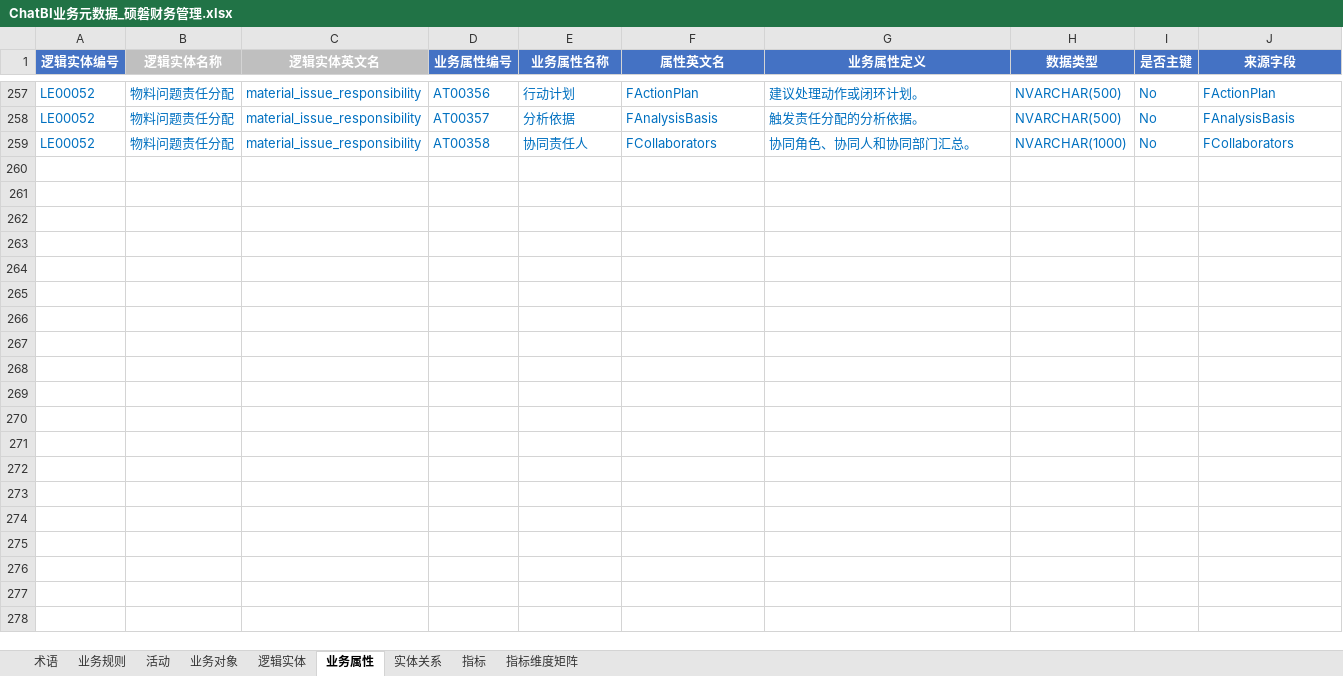
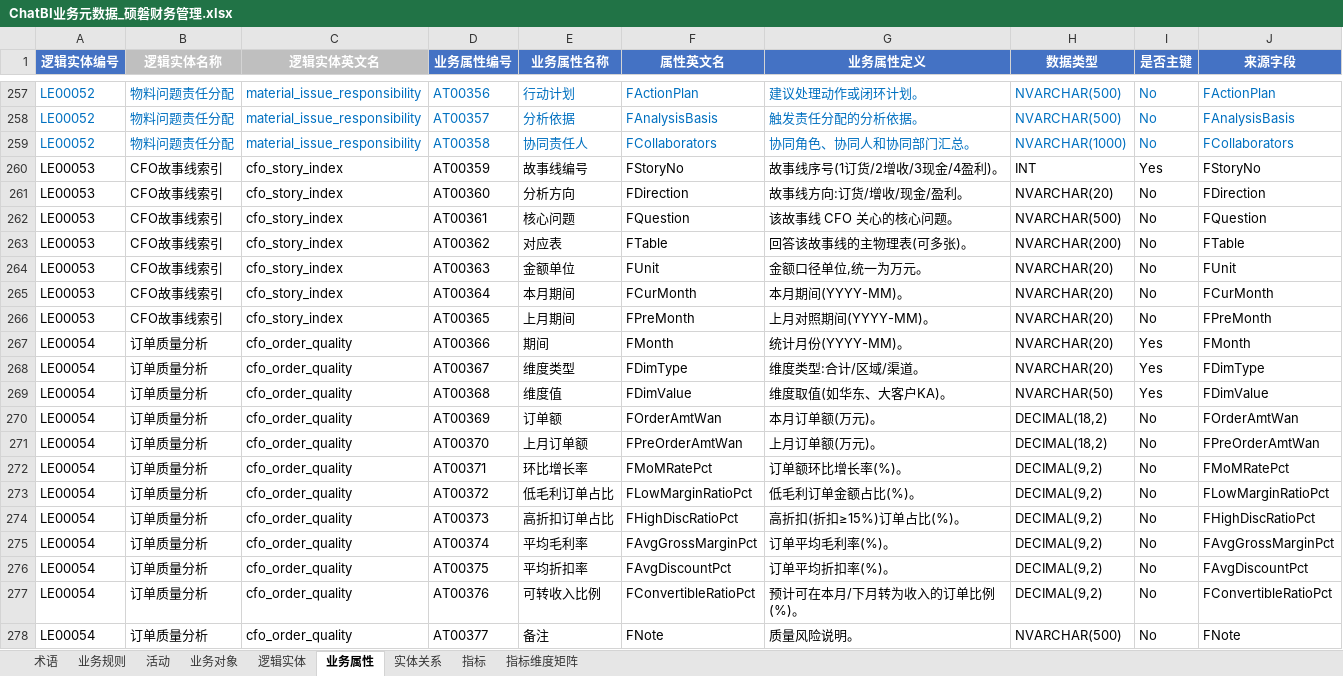
Before and after one commit to tianzj890107/openchat-BI, an Excel workbook: ChatBI业务元数据_硕磐财务管理.xlsx, sheet 业务属性, drawn as a sheet; only a part is shown, gaps mark what is left out; values as stored, in another font and other column widths than the file's, no borders; the diff covers the shown part only; the diff names each change by its address in the sheet, - before the commit and + after, or states it on an @@ line.

```diff
--- a/ChatBI业务元数据_硕磐财务管理.xlsx (sheet 业务属性)
+++ b/ChatBI业务元数据_硕磐财务管理.xlsx (sheet 业务属性)
+row 260: LE00053 | CFO故事线索引 | cfo_story_index | AT00359 | 故事线编号 | FStoryNo | 故事线序号(1订货/2增收/3现金/4盈利)。 | INT | Yes | FStoryNo
+row 261: LE00053 | CFO故事线索引 | cfo_story_index | AT00360 | 分析方向 | FDirection | 故事线方向:订货/增收/现金/盈利。 | NVARCHAR(20) | No | FDirection
+row 262: LE00053 | CFO故事线索引 | cfo_story_index | AT00361 | 核心问题 | FQuestion | 该故事线 CFO 关心的核心问题。 | NVARCHAR(500) | No | FQuestion
+row 263: LE00053 | CFO故事线索引 | cfo_story_index | AT00362 | 对应表 | FTable | 回答该故事线的主物理表(可多张)。 | NVARCHAR(200) | No | FTable
+row 264: LE00053 | CFO故事线索引 | cfo_story_index | AT00363 | 金额单位 | FUnit | 金额口径单位,统一为万元。 | NVARCHAR(20) | No | FUnit
+row 265: LE00053 | CFO故事线索引 | cfo_story_index | AT00364 | 本月期间 | FCurMonth | 本月期间(YYYY-MM)。 | NVARCHAR(20) | No | FCurMonth
+row 266: LE00053 | CFO故事线索引 | cfo_story_index | AT00365 | 上月期间 | FPreMonth | 上月对照期间(YYYY-MM)。 | NVARCHAR(20) | No | FPreMonth
+row 267: LE00054 | 订单质量分析 | cfo_order_quality | AT00366 | 期间 | FMonth | 统计月份(YYYY-MM)。 | NVARCHAR(20) | Yes | FMonth
+row 268: LE00054 | 订单质量分析 | cfo_order_quality | AT00367 | 维度类型 | FDimType | 维度类型:合计/区域/渠道。 | NVARCHAR(20) | Yes | FDimType
+row 269: LE00054 | 订单质量分析 | cfo_order_quality | AT00368 | 维度值 | FDimValue | 维度取值(如华东、大客户KA)。 | NVARCHAR(50) | Yes | FDimValue
+row 270: LE00054 | 订单质量分析 | cfo_order_quality | AT00369 | 订单额 | FOrderAmtWan | 本月订单额(万元)。 | DECIMAL(18,2) | No | FOrderAmtWan
+row 271: LE00054 | 订单质量分析 | cfo_order_quality | AT00370 | 上月订单额 | FPreOrderAmtWan | 上月订单额(万元)。 | DECIMAL(18,2) | No | FPreOrderAmtWan
+row 272: LE00054 | 订单质量分析 | cfo_order_quality | AT00371 | 环比增长率 | FMoMRatePct | 订单额环比增长率(%)。 | DECIMAL(9,2) | No | FMoMRatePct
+row 273: LE00054 | 订单质量分析 | cfo_order_quality | AT00372 | 低毛利订单占比 | FLowMarginRatioPct | 低毛利订单金额占比(%)。 | DECIMAL(9,2) | No | FLowMarginRatioPct
+row 274: LE00054 | 订单质量分析 | cfo_order_quality | AT00373 | 高折扣订单占比 | FHighDiscRatioPct | 高折扣(折扣≥15%)订单占比(%)。 | DECIMAL(9,2) | No | FHighDiscRatioPct
+row 275: LE00054 | 订单质量分析 | cfo_order_quality | AT00374 | 平均毛利率 | FAvgGrossMarginPct | 订单平均毛利率(%)。 | DECIMAL(9,2) | No | FAvgGrossMarginPct
+row 276: LE00054 | 订单质量分析 | cfo_order_quality | AT00375 | 平均折扣率 | FAvgDiscountPct | 订单平均折扣率(%)。 | DECIMAL(9,2) | No | FAvgDiscountPct
+row 277: LE00054 | 订单质量分析 | cfo_order_quality | AT00376 | 可转收入比例 | FConvertibleRatioPct | 预计可在本月/下月转为收入的订单比例(%)。 | DECIMAL(9,2) | No | FConvertibleRatioPct
+row 278: LE00054 | 订单质量分析 | cfo_order_quality | AT00377 | 备注 | FNote | 质量风险说明。 | NVARCHAR(500) | No | FNote
```
Also changed, not shown: 71 added rows elsewhere in this sheet, sheet 指标, sheet 术语, sheet 实体关系, sheet 指标维度矩阵, sheet 逻辑实体, sheet 业务规则, 2 more sheets, 15 other files.
